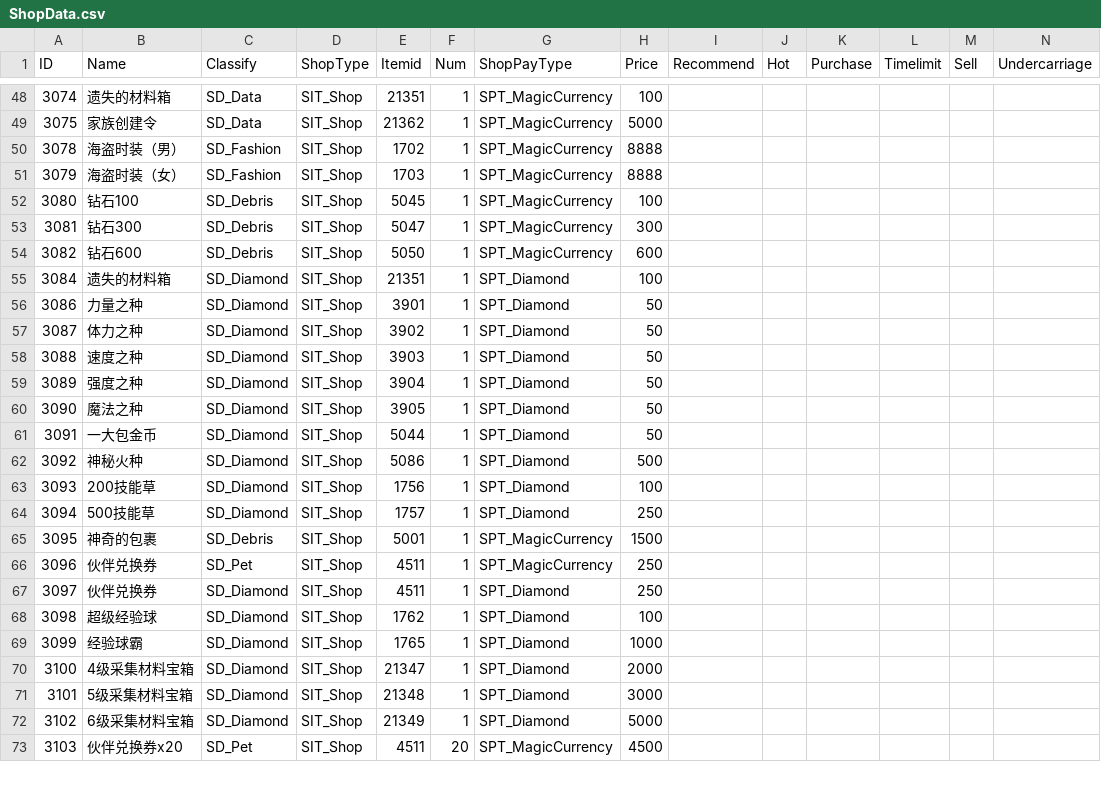
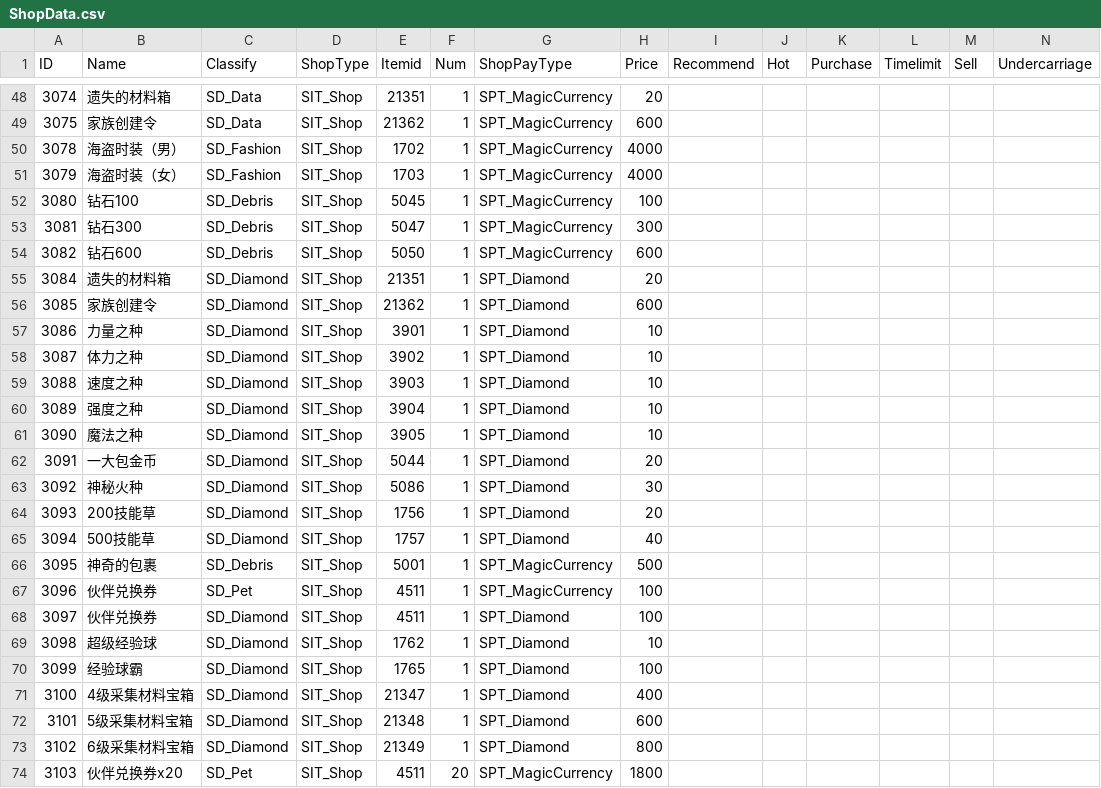
Before and after one commit to helohuka/mlbb, a CSV file: config/Tables/ShopData.csv, drawn as a sheet; only a part is shown, gaps mark what is left out; addresses are those after the commit; rows hold the shown columns only; the diff covers the shown part only; the diff names each change by its address in the sheet, - before the commit and + after, or states it on an @@ line.

```diff
--- a/config/Tables/ShopData.csv
+++ b/config/Tables/ShopData.csv
-H48 (Price): 100
+H48 (Price): 20
-H49 (Price): 5000
+H49 (Price): 600
-H50:H51 (Price): 8888
+H50:H51 (Price): 4000
-H55 (Price): 100
+H55 (Price): 20
+row 56: 3085 | 家族创建令 | SD_Diamond | SIT_Shop | 21362 | 1 | SPT_Diamond | 600
-H57:H61 (Price): 50
+H57:H61 (Price): 10
-H62 (Price): 50
+H62 (Price): 20
-H63 (Price): 500
+H63 (Price): 30
-H64 (Price): 100
+H64 (Price): 20
-H65 (Price): 250
+H65 (Price): 40
-H66 (Price): 1500
+H66 (Price): 500
-H67:H68 (Price): 250
+H67:H68 (Price): 100
-H69 (Price): 100
+H69 (Price): 10
-H70 (Price): 1000
+H70 (Price): 100
-H71 (Price): 2000
+H71 (Price): 400
-H72 (Price): 3000
+H72 (Price): 600
-H73 (Price): 5000
+H73 (Price): 800
-H74 (Price): 4500
+H74 (Price): 1800
```
Also changed, not shown: 2 removed rows and 102 edited cells elsewhere in this file, config/Tables/CourseGift.csv, config/Tables/Drop.csv, 47 other files.
